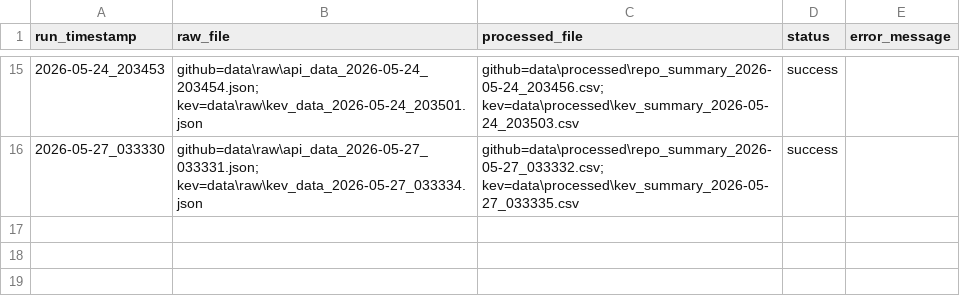
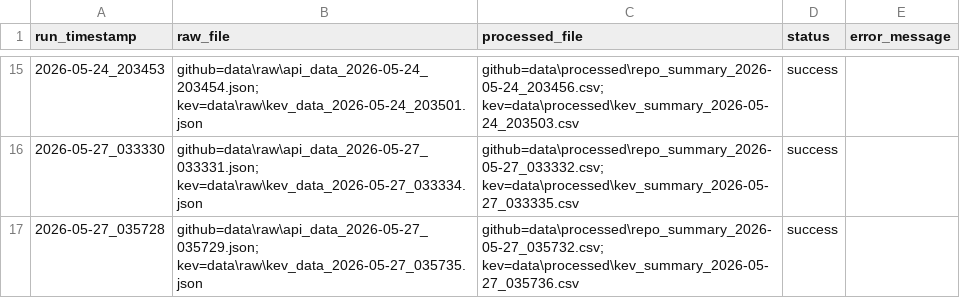
Before and after one commit to EOLCRUTCHES/cloud-data-pipeline, a CSV file: data/run_manifest.csv, drawn as a sheet; only a part is shown, gaps mark what is left out; the diff names each change by its address in the sheet, - before the commit and + after, or states it on an @@ line.

```diff
--- a/data/run_manifest.csv
+++ b/data/run_manifest.csv
+row 17: 2026-05-27_035728 | github=data\raw\api_data_2026-05-27_035729.json; kev=data\raw\kev_data_2026-05-27_035735.json | github=data\processed\repo_summary_2026-05-27_035732.csv; kev=data\processed\kev_summary_2026-05-27_035736.csv | success
```
Also changed, not shown: 8 other files.
